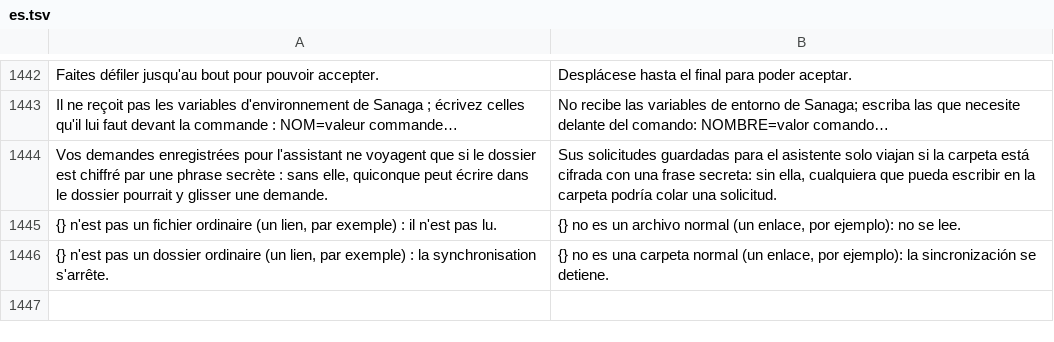
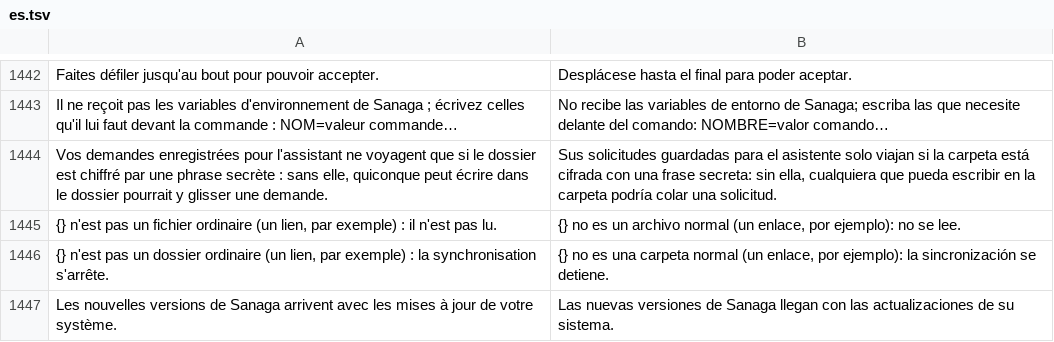
Before and after one commit to grassfieldhq/sanaga, a TSV file: assets/i18n/es.tsv, drawn as a sheet; only a part is shown, gaps mark what is left out; the diff names each change by its address in the sheet, - before the commit and + after, or states it on an @@ line.

Commit message:
fix(update): no update check in a distribution's package
The About page and Settings offered to look for new versions on GitHub's
releases even in a distribution's package, whose updates come with the
system and whose package manager does not know GitHub's builds.

When SANAGA_DISTRO is set (at build time or in the environment, as for
the codecs: codecs::distribution), the daily check and its switch are
gone, the About page says new versions come with the system's updates,
and latest_release refuses to ask.

```diff
--- a/assets/i18n/es.tsv
+++ b/assets/i18n/es.tsv
+row 1447: Les nouvelles versions de Sanaga arrivent avec les mises à jour de votre système. | Las nuevas versiones de Sanaga llegan con las actualizaciones de su sistema.
```
Also changed, not shown: assets/i18n/de.tsv, assets/i18n/en.tsv, 6 other files.
